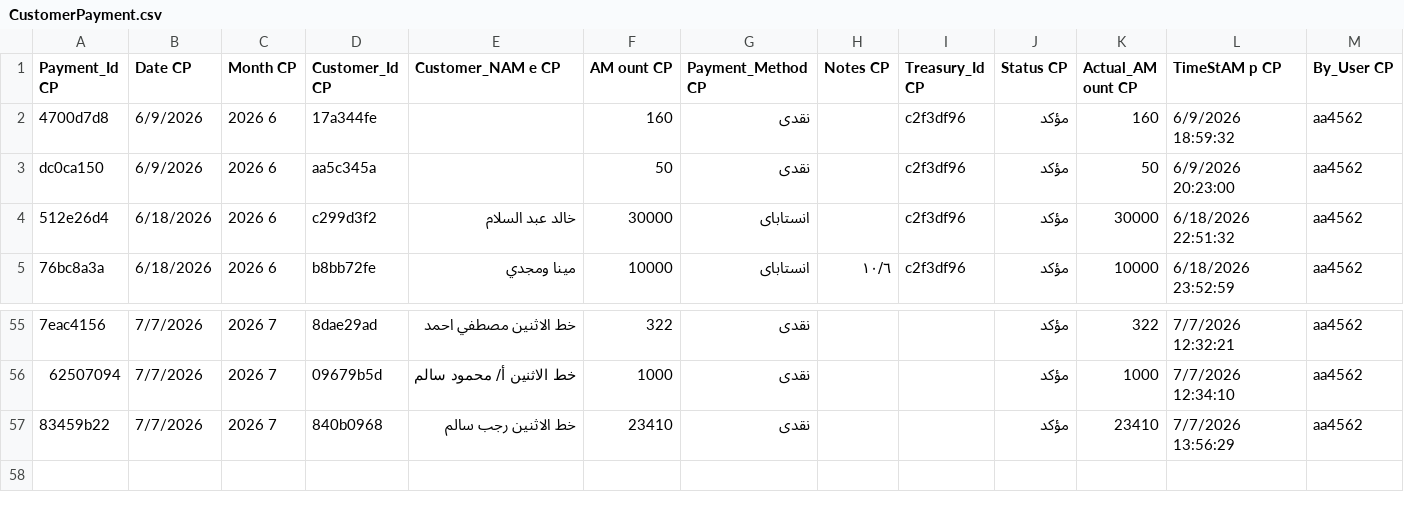
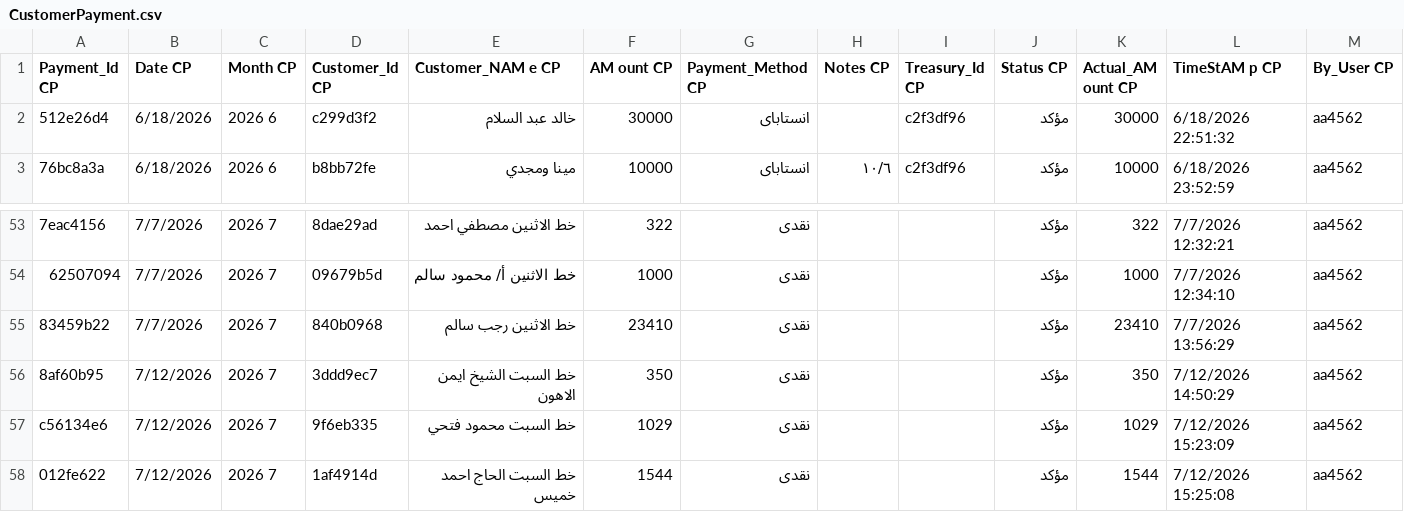
Before and after one commit to momarzouk1998/Elnazlawy.openappo, a CSV file: data/CustomerPayment.csv, drawn as a sheet; only a part is shown, gaps mark what is left out; removed rows and columns are numbered as before the commit, all else as after; the diff names each change by its address in the sheet, - before the commit and + after, or states it on an @@ line.

```diff
--- a/data/CustomerPayment.csv
+++ b/data/CustomerPayment.csv
-row 2: 4700d7d8 | 6/9/2026 | 2026 6 | 17a344fe |  | 160 | نقدى |  | c2f3df96 | مؤكد | 160 | 6/9/2026 18:59:32 | aa4562
-row 3: dc0ca150 | 6/9/2026 | 2026 6 | aa5c345a |  | 50 | نقدى |  | c2f3df96 | مؤكد | 50 | 6/9/2026 20:23:00 | aa4562
+row 56: 8af60b95 | 7/12/2026 | 2026 7 | 3ddd9ec7 | خط السبت الشيخ ايمن الاهون | 350 | نقدى |  |  | مؤكد | 350 | 7/12/2026 14:50:29 | aa4562
+row 57: c56134e6 | 7/12/2026 | 2026 7 | 9f6eb335 | خط السبت محمود فتحي | 1029 | نقدى |  |  | مؤكد | 1029 | 7/12/2026 15:23:09 | aa4562
+row 58: 012fe622 | 7/12/2026 | 2026 7 | 1af4914d | خط السبت الحاج احمد خميس | 1544 | نقدى |  |  | مؤكد | 1544 | 7/12/2026 15:25:08 | aa4562
```
Also changed, not shown: data/Product.csv, 7 other files.
